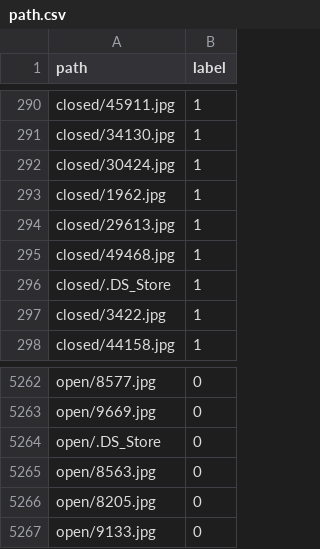
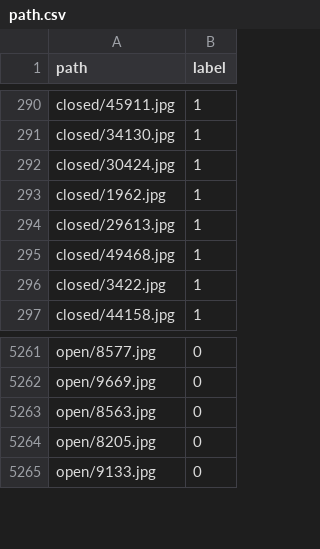
Before and after one commit to luisa-li/sleepy, a CSV file: path.csv, drawn as a sheet; only a part is shown, gaps mark what is left out; the diff names each change by its address in the sheet, - before the commit and + after, or states it on an @@ line.

```diff
--- a/path.csv
+++ b/path.csv
-row 296: closed/.DS_Store | 1
-row 5264: open/.DS_Store | 0
```
Also changed, not shown: 8 other files.
